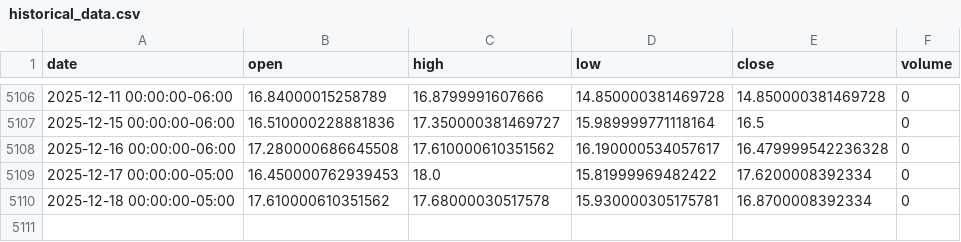
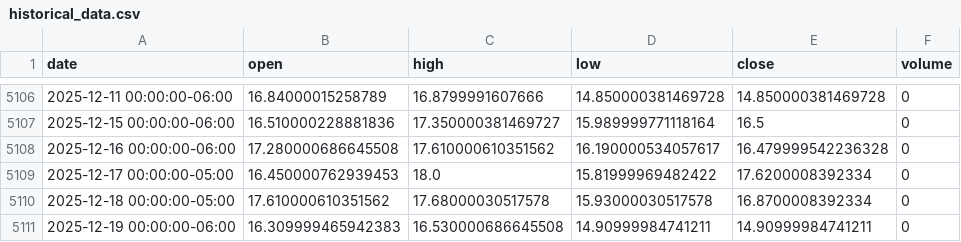
Before and after one commit to LukeGSW/AnalisiCiclica-VIX, a CSV file: data/^VIX/historical_data.csv, drawn as a sheet; only a part is shown, gaps mark what is left out.

```diff
--- a/data/^VIX/historical_data.csv
+++ b/data/^VIX/historical_data.csv
@@ -5109,2 +5109,3 @@ date,open,high,low,close,volume
 2025-12-17 00:00:00-05:00,16.450000762939453,18.0,15.81999969482422,17.6200008392334,0
-2025-12-18 00:00:00-05:00,17.610000610351562,17.68000030517578,15.930000305175781,16.8700008392334,0
+2025-12-18 00:00:00-05:00,17.610000610351562,17.68000030517578,15.93000030517578,16.8700008392334,0
+2025-12-19 00:00:00-06:00,16.309999465942383,16.530000686645508,14.90999984741211,14.90999984741211,0
```
Also changed, not shown: 4 other files.
